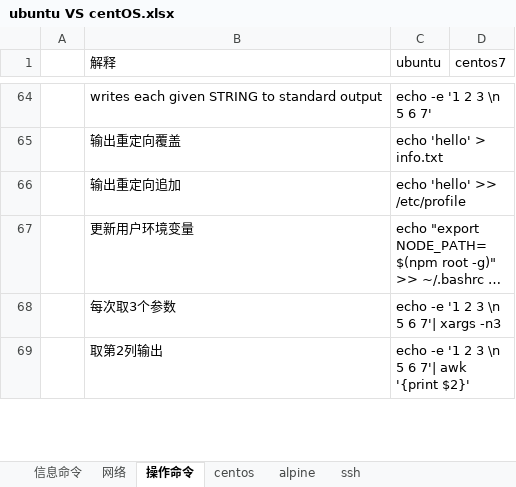
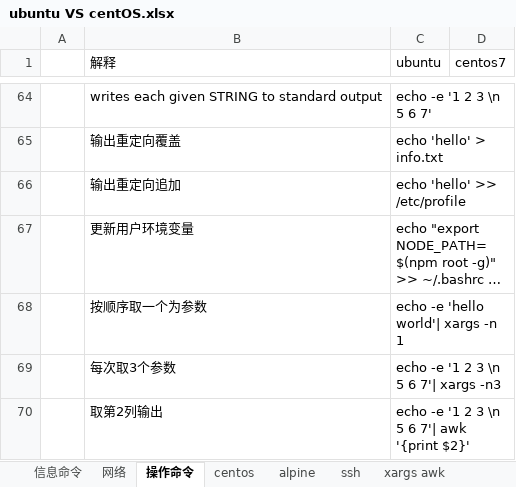
Before and after one commit to Albert-W/excel, an Excel workbook: ubuntu VS centOS.xlsx, sheet 操作命令, drawn as a sheet; only a part is shown, gaps mark what is left out; long unchanged cells end in …; values as stored, in another font and other column widths than the file's, no borders; the diff names each change by its address in the sheet, - before the commit and + after, or states it on an @@ line.

```diff
--- a/ubuntu VS centOS.xlsx (sheet 操作命令)
+++ b/ubuntu VS centOS.xlsx (sheet 操作命令)
+sheet tab: xargs awk
+row 68:  | 按顺序取一个为参数 | echo -e 'hello world'| xargs -n 1
```
Also changed, not shown: sheet ssh, jQuery.xlsx, 1 other file.
